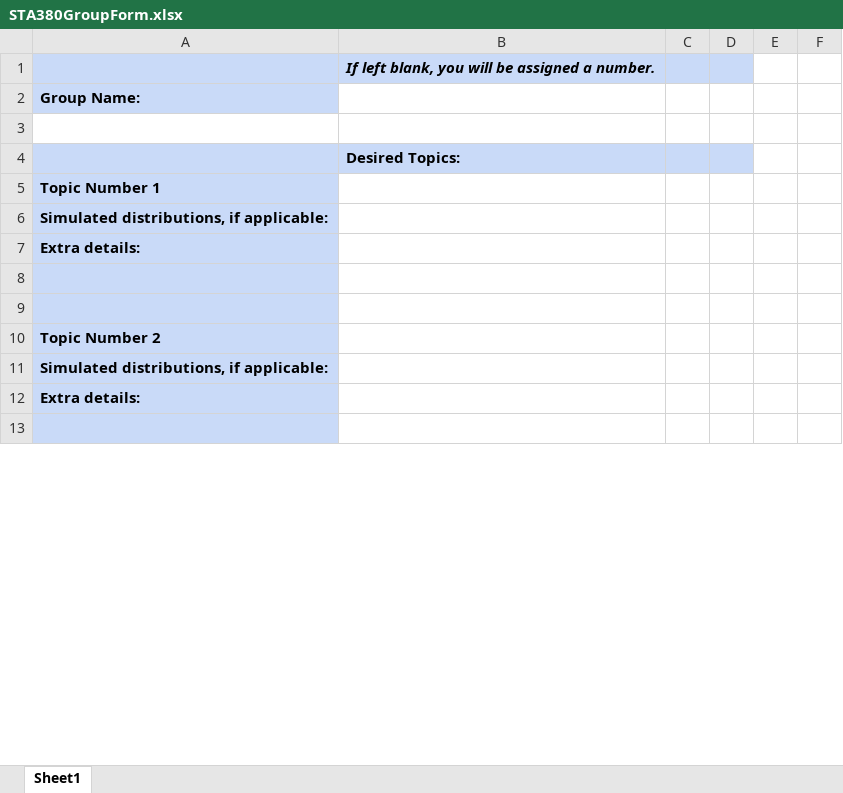
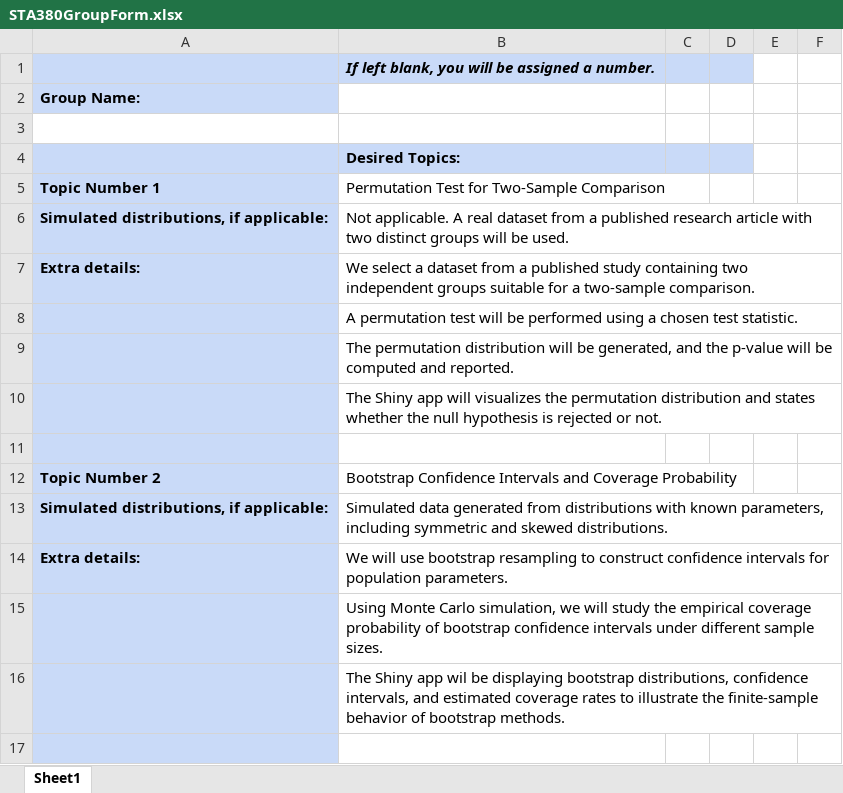
Before and after one commit to masinan123/STA380-Project, an Excel workbook: submissions/GroupFormation/STA380GroupForm.xlsx, sheet Sheet1, drawn as a sheet; only a part is shown; values as stored, in another font and other column widths than the file's, no borders; removed rows and columns are numbered as before the commit, all else as after; the diff covers the shown part only; the diff names each change by its address in the sheet, - before the commit and + after, or states it on an @@ line.

Commit message:
updated potential topics

```diff
--- a/submissions/GroupFormation/STA380GroupForm.xlsx (sheet Sheet1)
+++ b/submissions/GroupFormation/STA380GroupForm.xlsx (sheet Sheet1)
-B5: (empty)
+B5: Permutation Test for Two-Sample Comparison
-B6: (empty)
+B6: Not applicable. A real dataset from a published research article with two distinct groups will be used.
-B7: (empty)
+B7: We select a dataset from a published study containing two independent groups suitable for a two-sample comparison.
+row 8:  | A permutation test will be performed using a chosen test statistic.
+row 9:  | The permutation distribution will be generated, and the p-value will be computed and reported.
+row 10:  | The Shiny app will visualizes the permutation distribution and states whether the null hypothesis is rejected or not.
+row 12: Topic Number 2 | Bootstrap Confidence Intervals and Coverage Probability
+row 13: Simulated distributions, if applicable: | Simulated data generated from distributions with known parameters, including symmetric and skewed distributions.
+row 14: Extra details: | We will use bootstrap resampling to construct confidence intervals for population parameters.
+row 15:  | Using Monte Carlo simulation, we will study the empirical coverage probability of bootstrap confidence intervals under different sample sizes.
+row 16:  | The Shiny app wil be displaying bootstrap distributions, confidence intervals, and estimated coverage rates to illustrate the finite-sample behavior of bootstrap methods.
-row 10: Topic Number 2
-row 11: Simulated distributions, if applicable:
-row 12: Extra details:
-row 13: (empty)
```
Also changed, not shown: 3 added rows, 1 removed row, 9 edited cells and cell formats elsewhere in this sheet, 1 other file.
